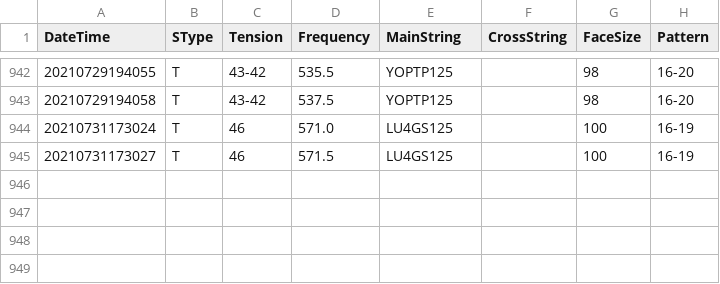
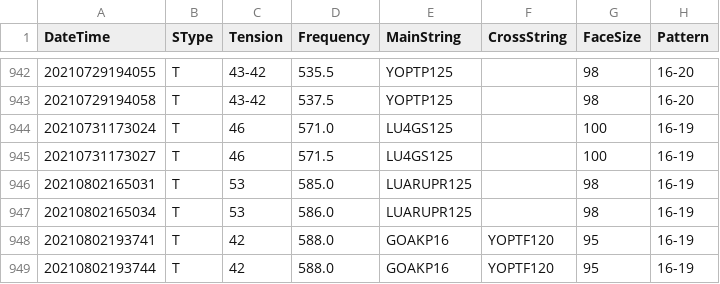
Before and after one commit to sugi-juku/get-tension, a CSV file: stdata_t.csv, drawn as a sheet; only a part is shown, gaps mark what is left out; the diff names each change by its address in the sheet, - before the commit and + after, or states it on an @@ line.

```diff
--- a/stdata_t.csv
+++ b/stdata_t.csv
+row 946: 20210802165031 | T | 53 | 585.0 | LUARUPR125 |  | 98 | 16-19
+row 947: 20210802165034 | T | 53 | 586.0 | LUARUPR125 |  | 98 | 16-19
+row 948: 20210802193741 | T | 42 | 588.0 | GOAKP16 | YOPTF120 | 95 | 16-19
+row 949: 20210802193744 | T | 42 | 588.0 | GOAKP16 | YOPTF120 | 95 | 16-19
```
Also changed, not shown: lrcoef01_t.csv, lrdata01_t.csv, 4 other files.
